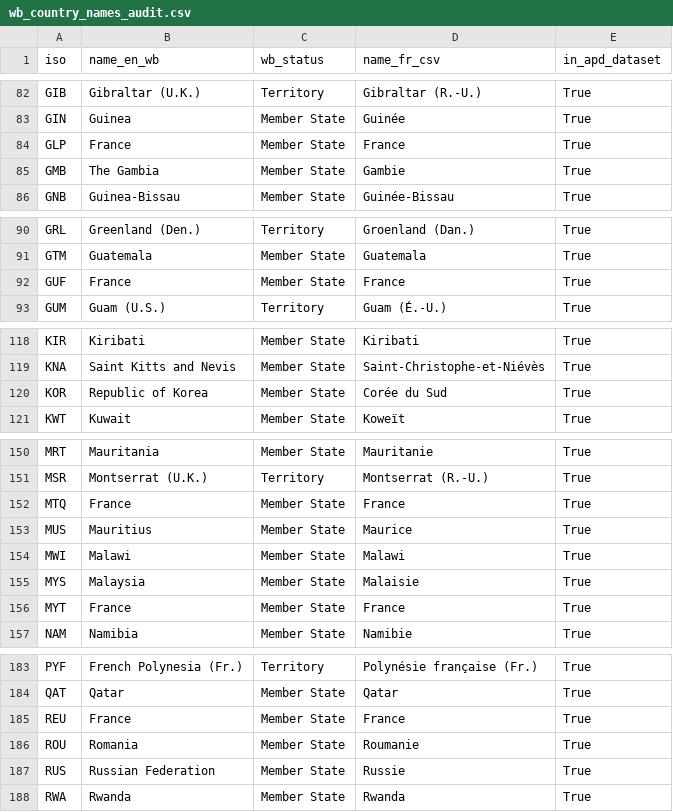
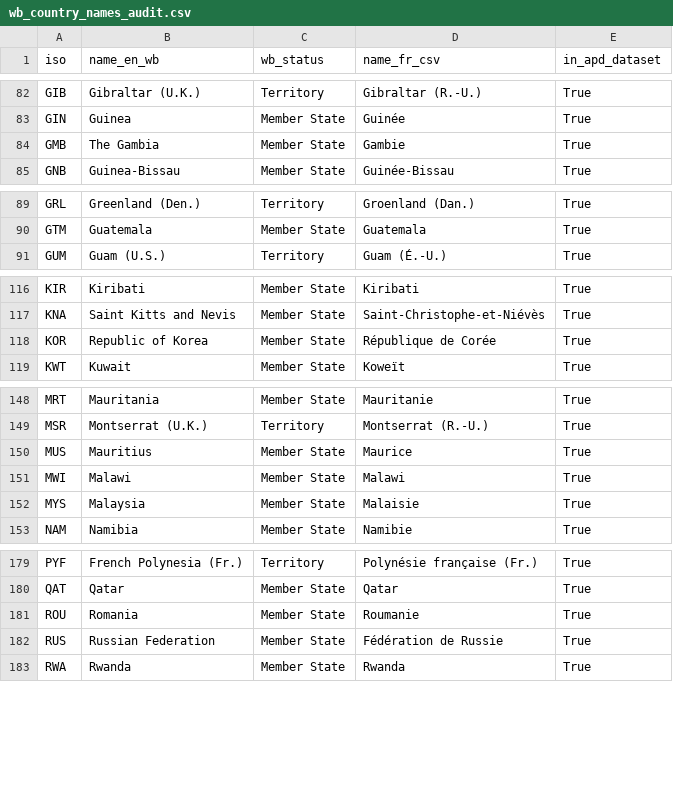
Before and after one commit to bmatge/map-creances-apd, a CSV file: sources/wb_country_names_audit.csv, drawn as a sheet; only a part is shown, gaps mark what is left out.

```diff
--- a/sources/wb_country_names_audit.csv
+++ b/sources/wb_country_names_audit.csv
@@ -83,3 +83,2 @@ GIB,Gibraltar (U.K.),Territory,Gibraltar (R.-U.),True
 GIN,Guinea,Member State,Guinée,True
-GLP,France,Member State,France,True
 GMB,The Gambia,Member State,Gambie,True
@@ -91,3 +90,2 @@ GRL,Greenland (Den.),Territory,Groenland (Dan.),True
 GTM,Guatemala,Member State,Guatemala,True
-GUF,France,Member State,France,True
 GUM,Guam (U.S.),Territory,Guam (É.-U.),True
@@ -119,3 +117,3 @@ KIR,Kiribati,Member State,Kiribati,True
 KNA,Saint Kitts and Nevis,Member State,Saint-Christophe-et-Niévès,True
-KOR,Republic of Korea,Member State,Corée du Sud,True
+KOR,Republic of Korea,Member State,République de Corée,True
 KWT,Kuwait,Member State,Koweït,True
@@ -151,3 +149,2 @@ MRT,Mauritania,Member State,Mauritanie,True
 MSR,Montserrat (U.K.),Territory,Montserrat (R.-U.),True
-MTQ,France,Member State,France,True
 MUS,Mauritius,Member State,Maurice,True
@@ -155,3 +152,2 @@ MWI,Malawi,Member State,Malawi,True
 MYS,Malaysia,Member State,Malaisie,True
-MYT,France,Member State,France,True
 NAM,Namibia,Member State,Namibie,True
@@ -184,5 +180,4 @@ PYF,French Polynesia (Fr.),Territory,Polynésie française (Fr.),True
 QAT,Qatar,Member State,Qatar,True
-REU,France,Member State,France,True
 ROU,Romania,Member State,Roumanie,True
-RUS,Russian Federation,Member State,Russie,True
+RUS,Russian Federation,Member State,Fédération de Russie,True
 RWA,Rwanda,Member State,Rwanda,True
```
Also changed, not shown: sources/countries.csv, 3 other files.
